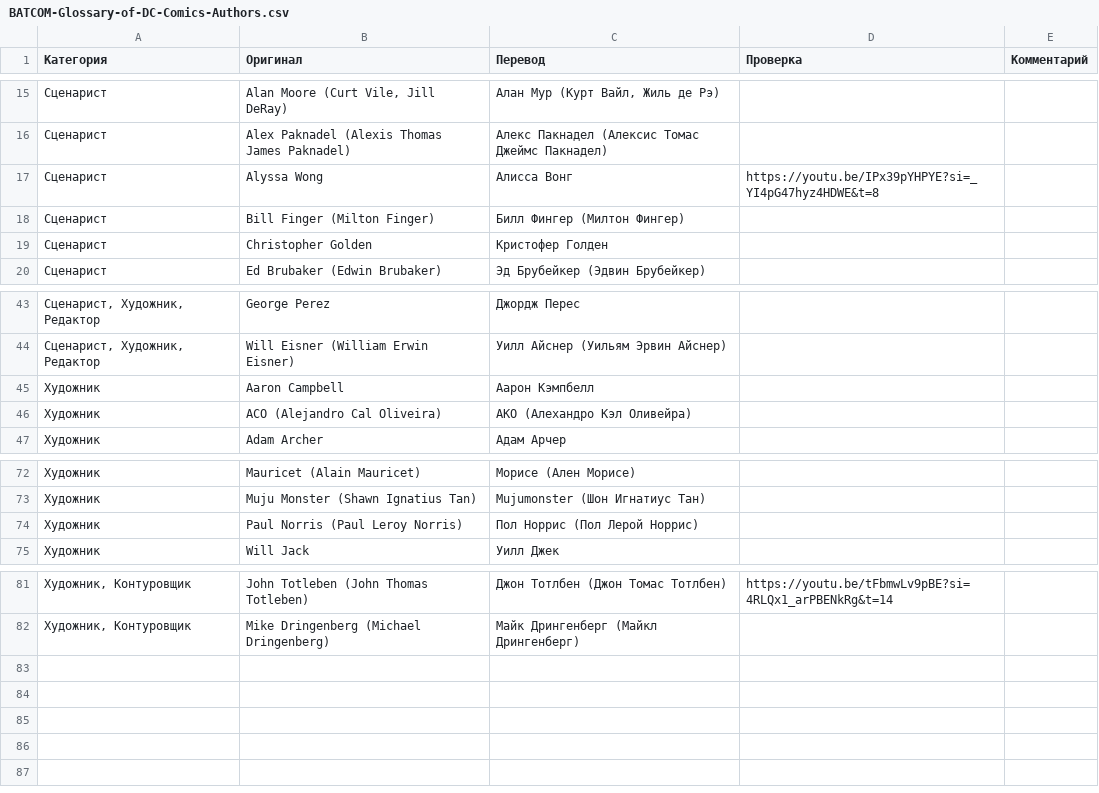
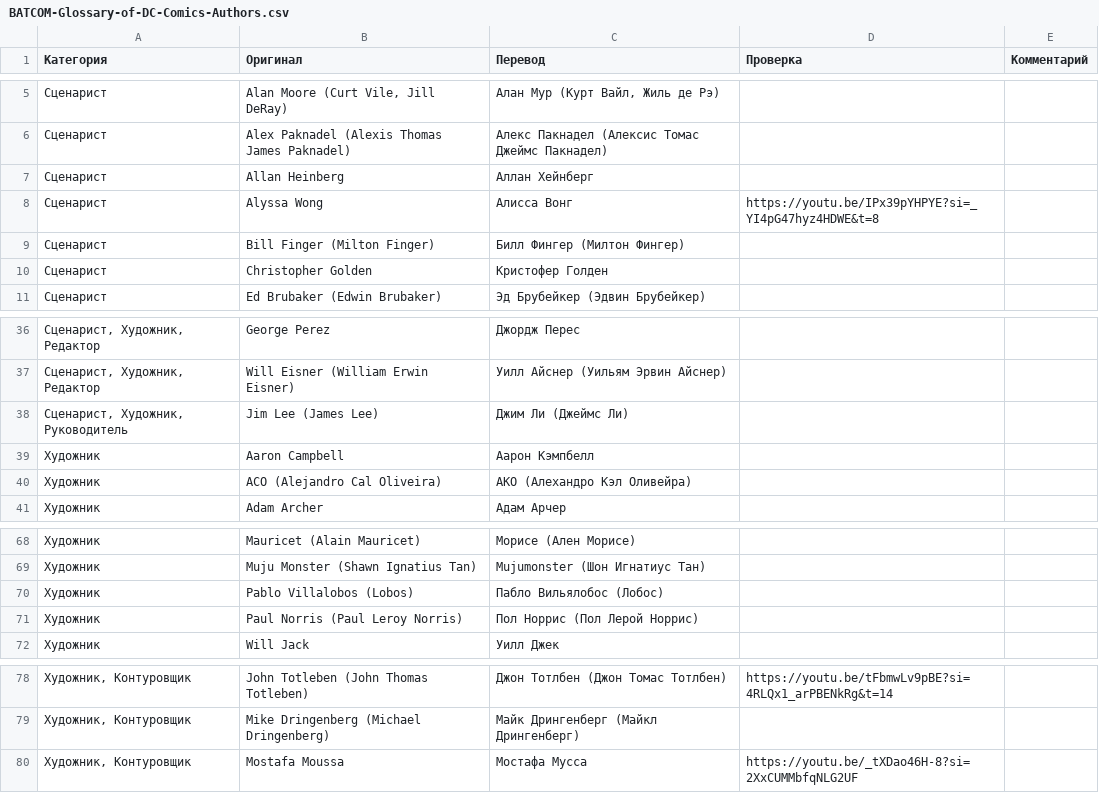
Before and after one commit to nik3elge/BATCOM-Glossary-of-DC-Comics, a CSV file: data/BATCOM-Glossary-of-DC-Comics-Authors.csv, drawn as a sheet; only a part is shown, gaps mark what is left out; the diff covers the shown part only.

```diff
--- a/data/BATCOM-Glossary-of-DC-Comics-Authors.csv
+++ b/data/BATCOM-Glossary-of-DC-Comics-Authors.csv
@@ -16,2 +6,3 @@
 Сценарист;Alex Paknadel (Alexis Thomas James Paknadel);Алекс Пакнадел (Алексис Томас Джеймс Пакнадел);;
+Сценарист;Allan Heinberg;Аллан Хейнберг;;
 Сценарист;Alyssa Wong;Алисса Вонг;https://youtu.be/IPx39pYHPYE?si=_YI4pG47hyz4HDWE&t=8;
@@ -44,2 +37,3 @@
 Сценарист, Художник, Редактор;Will Eisner (William Erwin Eisner);Уилл Айснер (Уильям Эрвин Айснер);;
+Сценарист, Художник, Руководитель;Jim Lee (James Lee);Джим Ли (Джеймс Ли);;
 Художник;Aaron Campbell;Аарон Кэмпбелл;;
@@ -73,2 +69,3 @@
 Художник;Muju Monster (Shawn Ignatius Tan);Mujumonster (Шон Игнатиус Тан);;
+Художник;Pablo Villalobos (Lobos);Пабло Вильялобос (Лобос);;
 Художник;Paul Norris (Paul Leroy Norris);Пол Норрис (Пол Лерой Норрис);;
@@ -82 +79,2 @@
 Художник, Контуровщик;Mike Dringenberg (Michael Dringenberg);Майк Дрингенберг (Майкл Дрингенберг);;
+Художник, Контуровщик;Mostafa Moussa;Мостафа Мусса;https://youtu.be/_tXDao46H-8?si=2XxCUMMbfqNLG2UF;
```
Also changed, not shown: 4 added rows and 10 removed rows elsewhere in this file.
